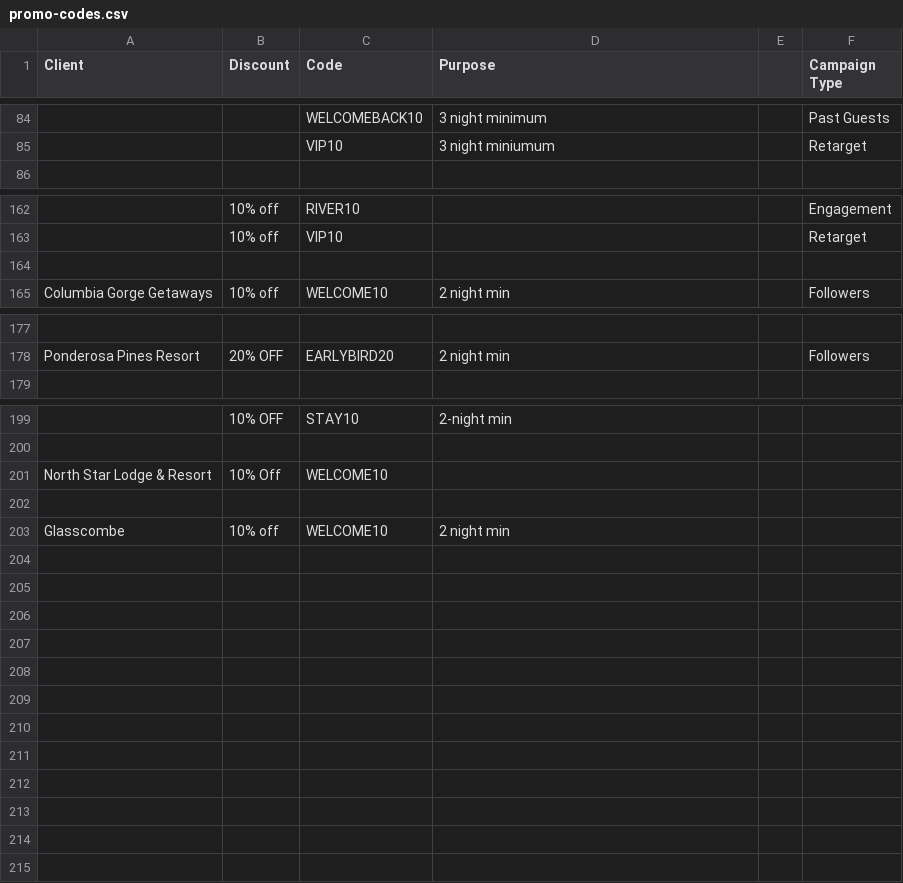
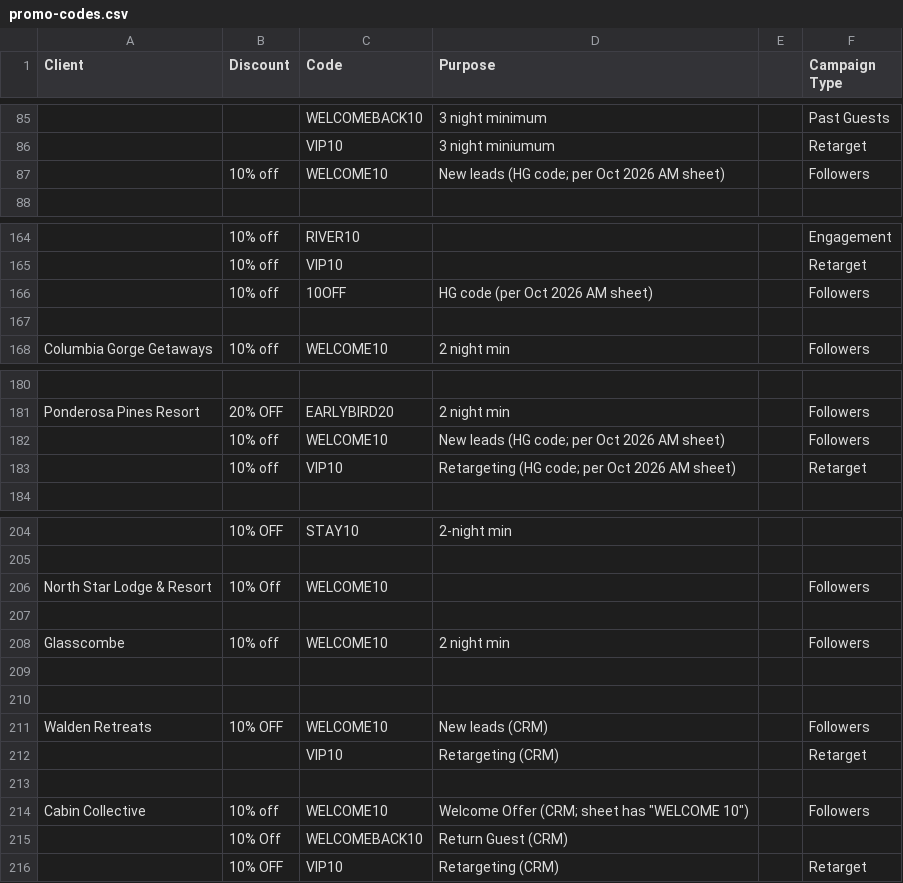
Before and after one commit to hiddengem-webteam/ads-roi-dashboard, a CSV file: data/promo-codes.csv, drawn as a sheet; only a part is shown, gaps mark what is left out; addresses are those after the commit; the diff covers the shown part only; the diff names each change by its address in the sheet, - before the commit and + after, or states it on an @@ line.

```diff
--- a/data/promo-codes.csv
+++ b/data/promo-codes.csv
+row 87:  | 10% off | WELCOME10 | New leads (HG code; per Oct 2026 AM sheet) |  | Followers
+row 166:  | 10% off | 10OFF | HG code (per Oct 2026 AM sheet) |  | Followers
+row 182:  | 10% off | WELCOME10 | New leads (HG code; per Oct 2026 AM sheet) |  | Followers
+row 183:  | 10% off | VIP10 | Retargeting (HG code; per Oct 2026 AM sheet) |  | Retarget
-F206 (Campaign Type): (empty)
+F206 (Campaign Type): Followers
-F208 (Campaign Type): (empty)
+F208 (Campaign Type): Followers
+row 209: (empty)
+row 210: (empty)
+row 211: Walden Retreats | 10% OFF | WELCOME10 | New leads (CRM) |  | Followers
+row 212:  |  | VIP10 | Retargeting (CRM) |  | Retarget
+row 213: (empty)
+row 214: Cabin Collective | 10% off | WELCOME10 | Welcome Offer (CRM; sheet has "WELCOME 10") |  | Followers
+row 215:  | 10% Off | WELCOMEBACK10 | Return Guest (CRM)
+row 216:  | 10% OFF | VIP10 | Retargeting (CRM) |  | Retarget
```
Also changed, not shown: 1 added row and 4 edited cells elsewhere in this file, 17 other files.
